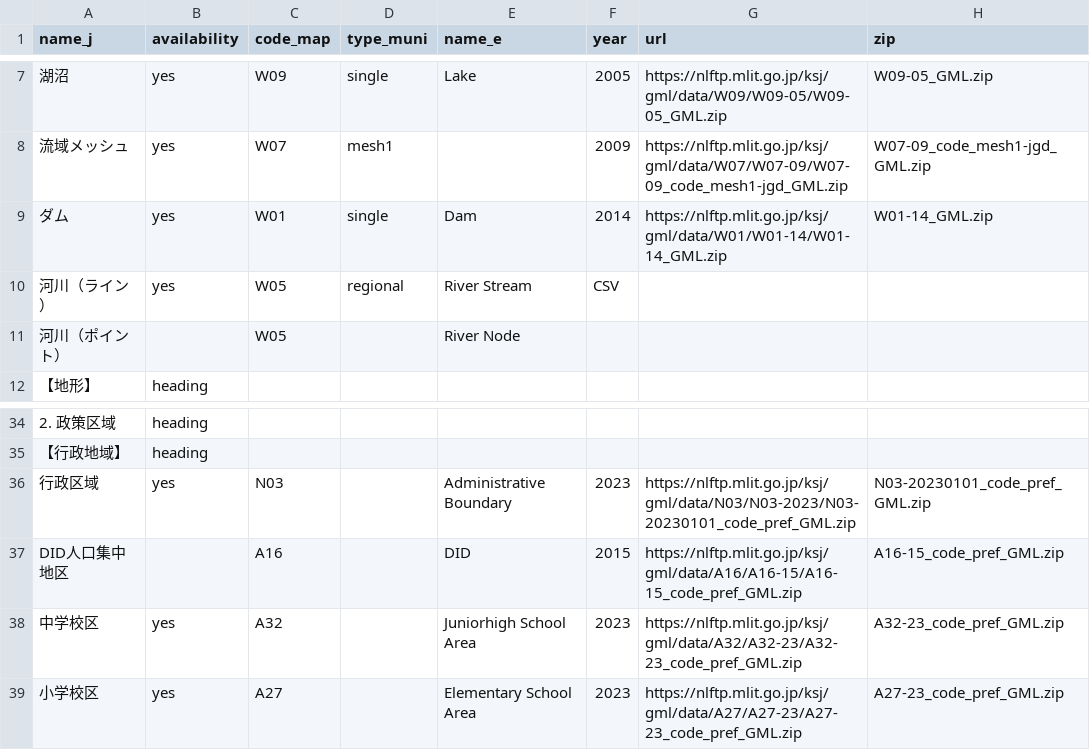
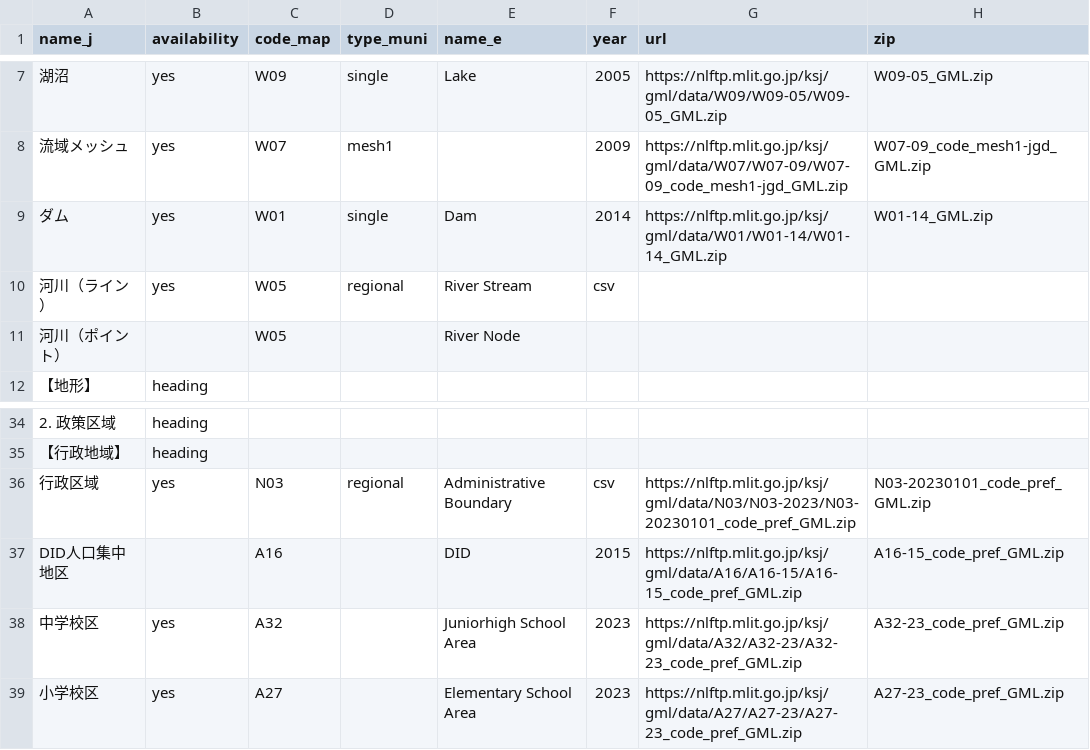
Before and after one commit to babayoshihiko/jpdata, a CSV file: csv/LandNumInfo.csv, drawn as a sheet; only a part is shown, gaps mark what is left out; the diff names each change by its address in the sheet, - before the commit and + after, or states it on an @@ line.

```diff
--- a/csv/LandNumInfo.csv
+++ b/csv/LandNumInfo.csv
-F10 (year): CSV
+F10 (year): csv
-D36 (type_muni): (empty)
+D36 (type_muni): regional
-F36 (year): 2023
+F36 (year): csv
```
Also changed, not shown: 3 other files.
